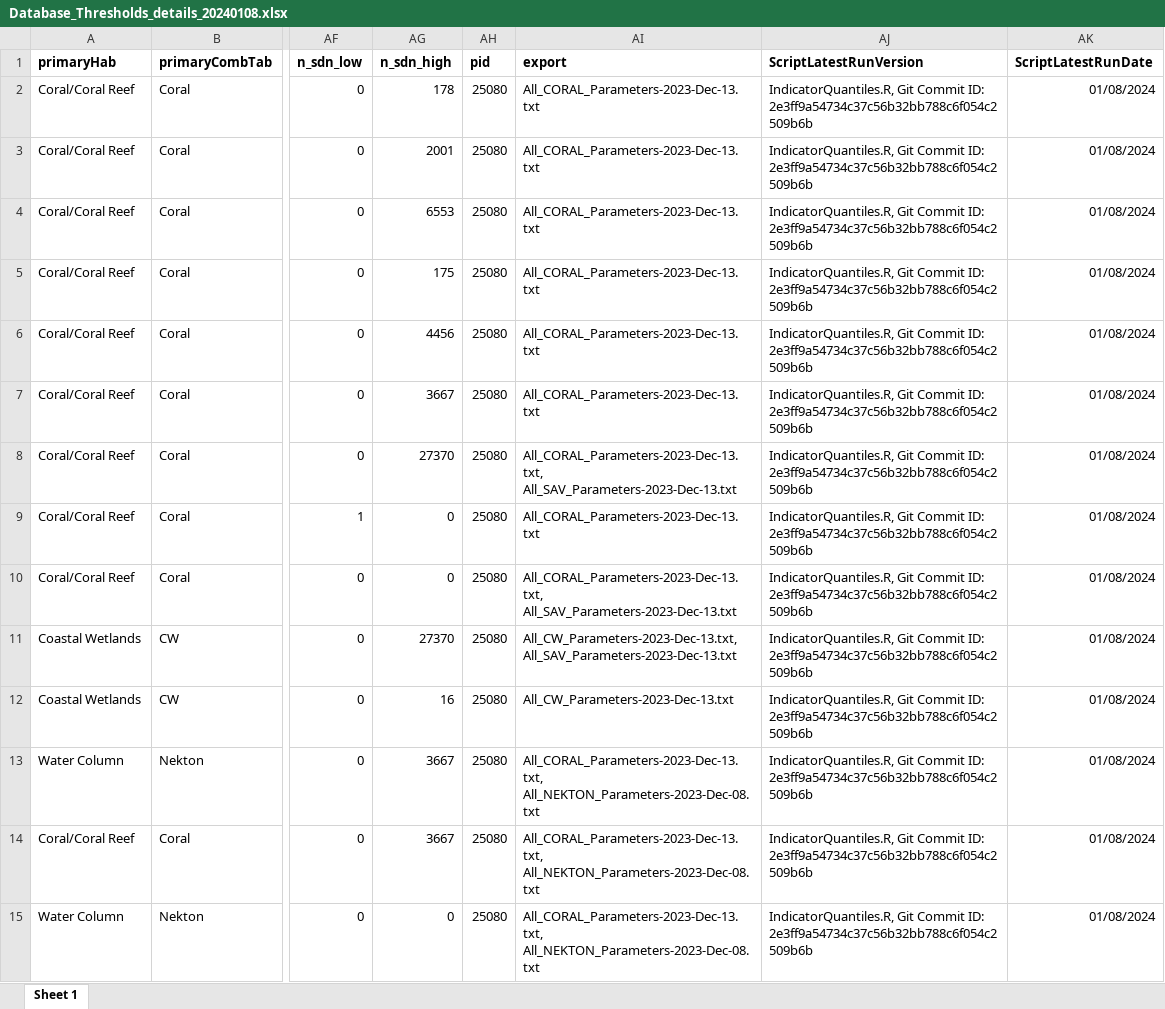
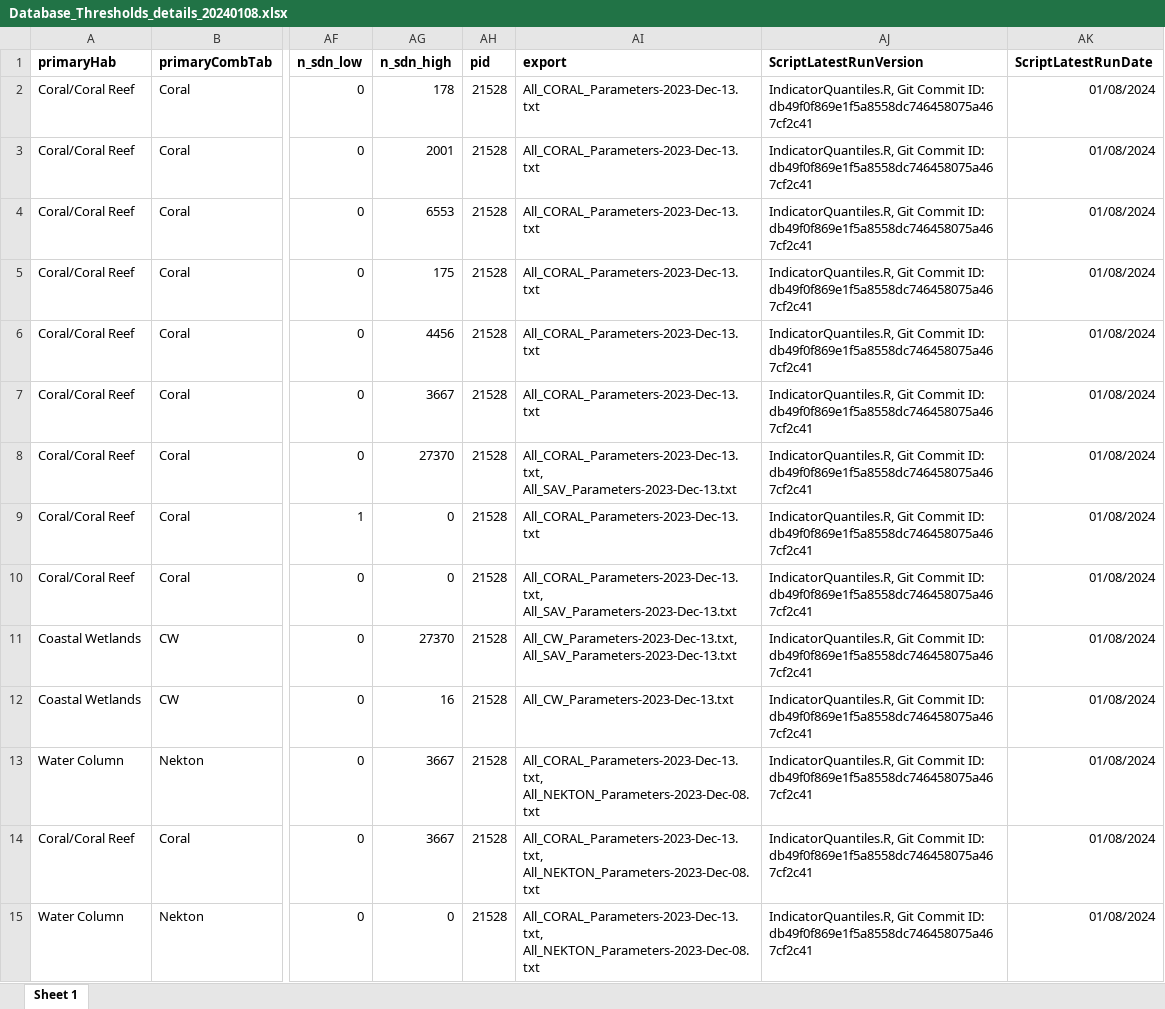
Before and after one commit to FloridaSEACAR/IndicatorQuantiles, an Excel workbook: output/ScriptResults/Database_Thresholds_details_20240108.xlsx, sheet Sheet 1, drawn as a sheet; only a part is shown, gaps mark what is left out; values as stored, in another font and other column widths than the file's, no borders; the diff covers the shown part only; the diff names each change by its address in the sheet, - before the commit and + after, or states it on an @@ line.

```diff
--- a/output/ScriptResults/Database_Thresholds_details_20240108.xlsx (sheet Sheet 1)
+++ b/output/ScriptResults/Database_Thresholds_details_20240108.xlsx (sheet Sheet 1)
-AH2:AH15 (pid): 25080
+AH2:AH15 (pid): 21528
-AJ2:AJ15 (ScriptLatestRunVersion): …Commit ID: 2e3ff9a54734c37c56b32bb788c6f054c2509b6b
+AJ2:AJ15 (ScriptLatestRunVersion): …Commit ID: db49f0f869e1f5a8558dc746458075a467cf2c41
```
Also changed, not shown: 130 edited cells elsewhere in this sheet, output/ScriptResults/Database_Thresholds_details.xlsx.
